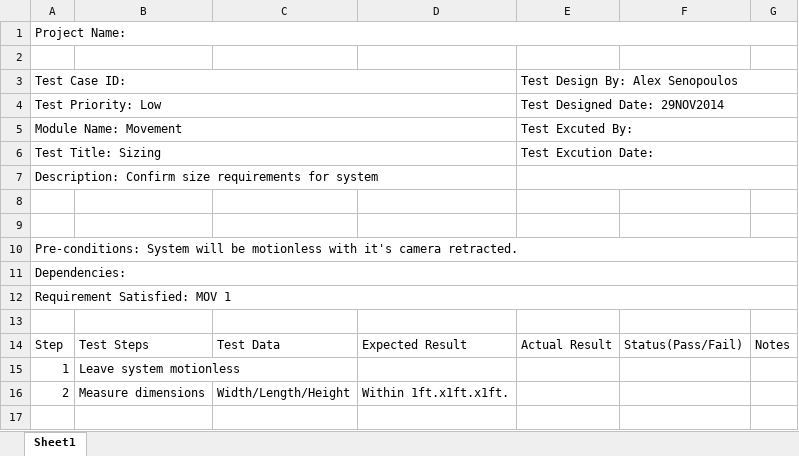
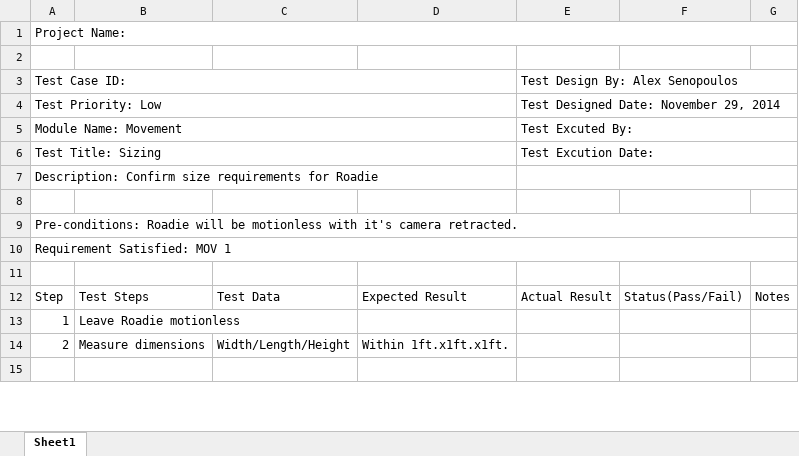
Before and after one commit to powellb1/CapStone, an Excel workbook: Documentation/Design Documents/Movement-Misc_TestCases.xlsx, sheet Sheet1, drawn as a sheet; only a part is shown; values as stored, in another font and other column widths than the file's, no cell formats; removed rows and columns are numbered as before the commit, all else as after; the diff covers the shown part only; the diff names each change by its address in the sheet, - before the commit and + after, or states it on an @@ line.

Commit message:
Movement-Misc TestCases format updated

```diff
--- a/Documentation/Design Documents/Movement-Misc_TestCases.xlsx (sheet Sheet1)
+++ b/Documentation/Design Documents/Movement-Misc_TestCases.xlsx (sheet Sheet1)
-E4: Test Designed Date: 29NOV2014
+E4: Test Designed Date: November 29, 2014
-A7: …requirements for system
+A7: …requirements for Roadie
-row 9: (empty)
-A9: Pre-conditions: System will be…
+A9: Pre-conditions: Roadie will be…
-row 11: Dependencies:
-B13: Leave system motionless
+B13: Leave Roadie motionless
```
Also changed, not shown: 42 removed rows and 49 edited cells elsewhere in this sheet, cell formats.
